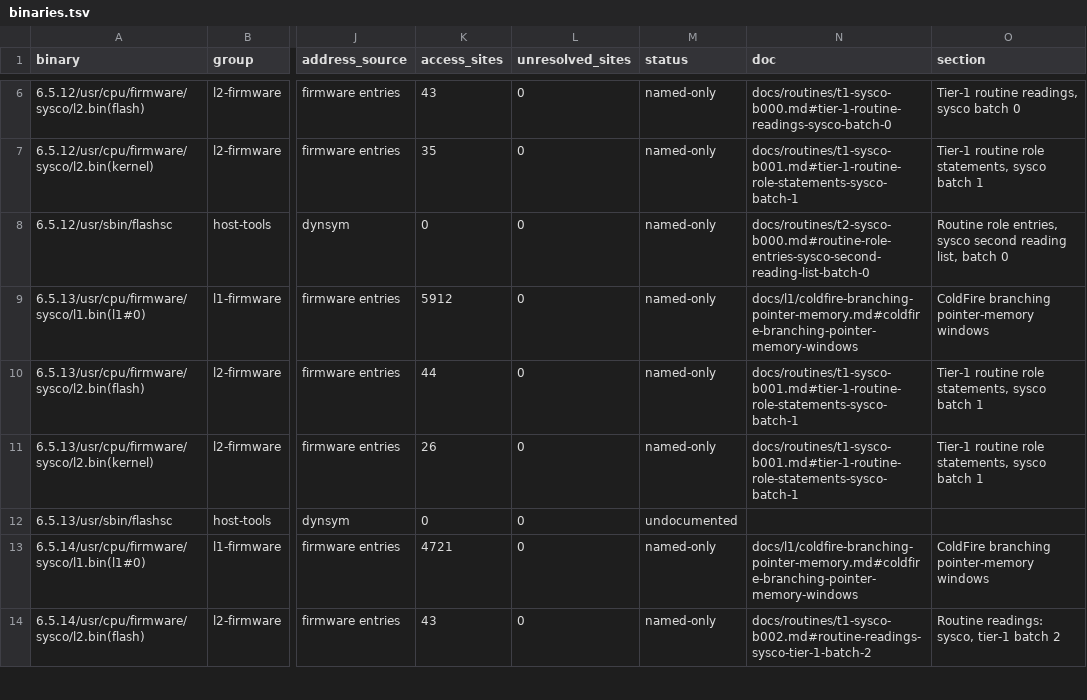
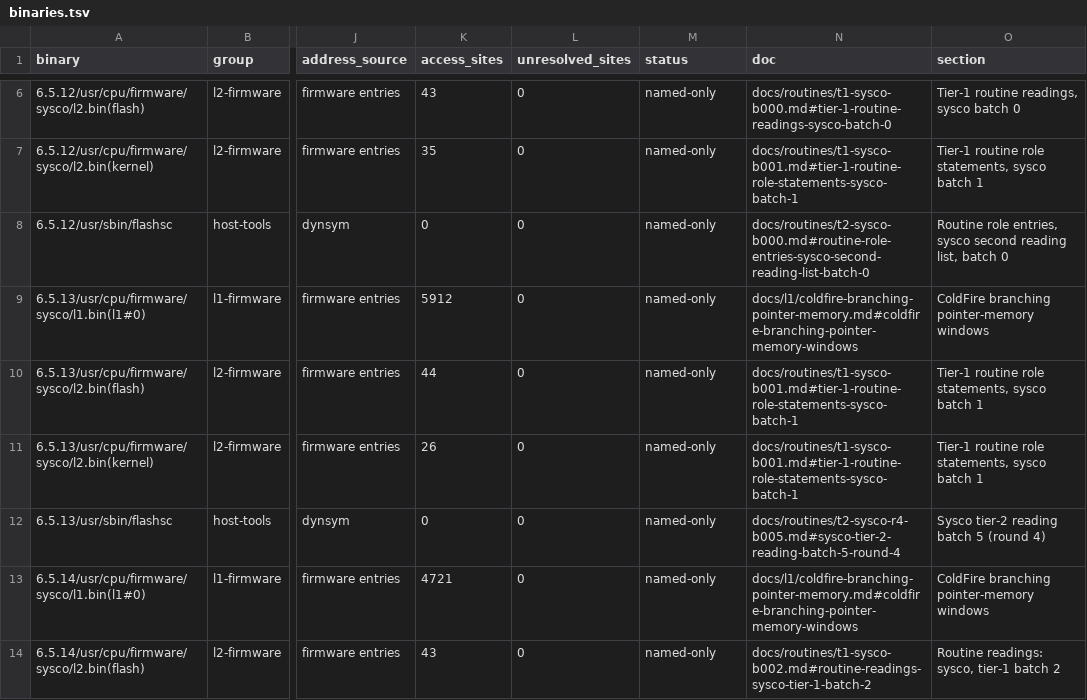
Before and after one commit to jamesbraid/sysco, a TSV file: docs/inventory/binaries.tsv, drawn as a sheet; only a part is shown, gaps mark what is left out; the diff names each change by its address in the sheet, - before the commit and + after, or states it on an @@ line.

Commit message:
docs/inventory: regenerate tables for the routine entries 0 to 149
The new routine entries lift 126 function rows to understood. At the same tool
version the function table goes from 850 to 976 understood of 15,699 rows. The
new entries also name callees, so 1,599 rows move from undocumented to named only.
Six PPPReset rows in other builds are credited through an identical code hash,
not by name: their bytes match the cited 6.5.12 routine.
The firmware tables are regenerated with the same run and show no understood change.

```diff
--- a/docs/inventory/binaries.tsv
+++ b/docs/inventory/binaries.tsv
-M12 (status): undocumented
+M12 (status): named-only
-N12 (doc): (empty)
+N12 (doc): docs/routines/t2-sysco-r4-b005.md#sysco-tier-2-reading-batch-5-round-4
-O12 (section): (empty)
+O12 (section): Sysco tier-2 reading batch 5 (round 4)
```
Also changed, not shown: docs/inventory/firmware-summary.tsv, docs/inventory/summary.tsv, 3 other files.
